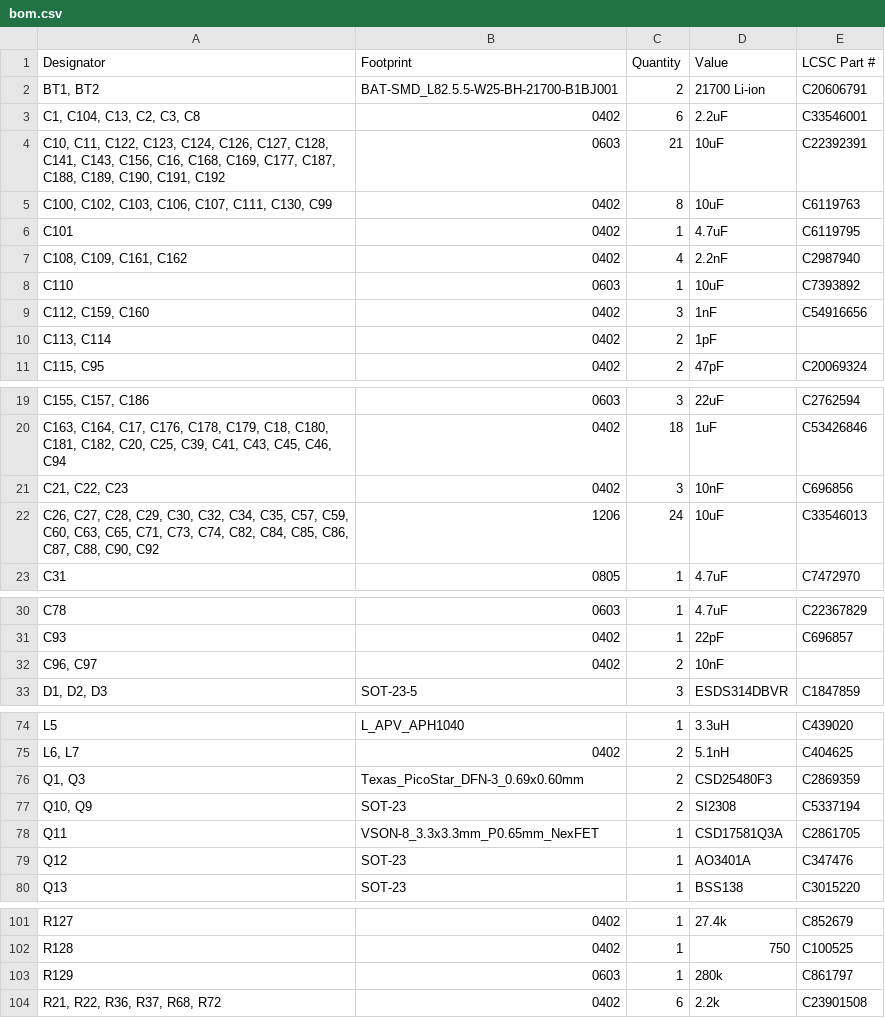
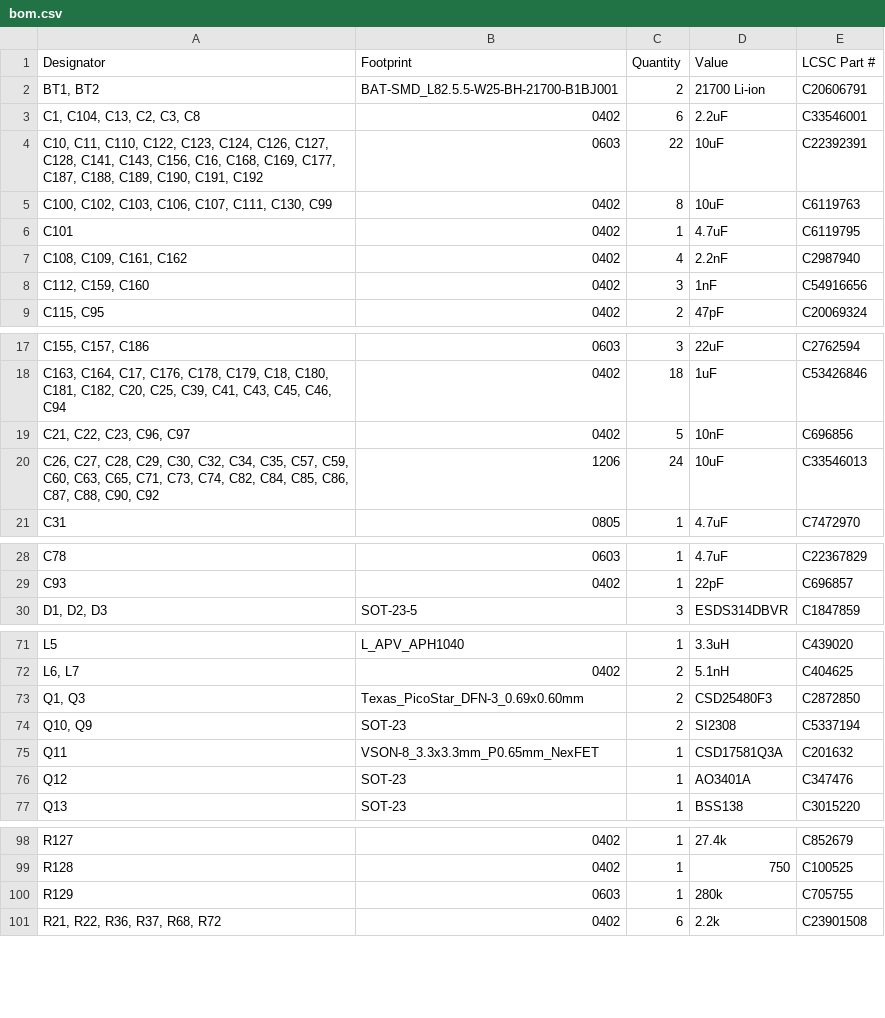
Before and after one commit to LimesKey/parsnip-node, a CSV file: production/bom.csv, drawn as a sheet; only a part is shown, gaps mark what is left out; the diff covers the shown part only.

Commit message:
new part numbers for out of stock components

```diff
--- a/production/bom.csv
+++ b/production/bom.csv
@@ -3,3 +3,3 @@
 "C1, C104, C13, C2, C3, C8",0402,6,2.2uF,C33546001
-"C10, C11, C122, C123, C124, C126, C127, C128, C141, C143, C156, C16, C168, C169, C177, C187, C188, C189, C190, C191, C192",0603,21,10uF,C22392391
+"C10, C11, C110, C122, C123, C124, C126, C127, C128, C141, C143, C156, C16, C168, C169, C177, C187, C188, C189, C190, C191, C192",0603,22,10uF,C22392391
 "C100, C102, C103, C106, C107, C111, C130, C99",0402,8,10uF,C6119763
@@ -7,5 +7,3 @@ C101,0402,1,4.7uF,C6119795
 "C108, C109, C161, C162",0402,4,2.2nF,C2987940
-C110,0603,1,10uF,C7393892
 "C112, C159, C160",0402,3,1nF,C54916656
-"C113, C114",0402,2,1pF,
 "C115, C95",0402,2,47pF,C20069324
@@ -20,3 +18,3 @@ C110,0603,1,10uF,C7393892
 "C163, C164, C17, C176, C178, C179, C18, C180, C181, C182, C20, C25, C39, C41, C43, C45, C46, C94",0402,18,1uF,C53426846
-"C21, C22, C23",0402,3,10nF,C696856
+"C21, C22, C23, C96, C97",0402,5,10nF,C696856
 "C26, C27, C28, C29, C30, C32, C34, C35, C57, C59, C60, C63, C65, C71, C73, C74, C82, C84, C85, C86, C87, C88, C90, C92",1206,24,10uF,C33546013
@@ -31,3 +29,2 @@ C78,0603,1,4.7uF,C22367829
 C93,0402,1,22pF,C696857
-"C96, C97",0402,2,10nF,
 "D1, D2, D3",SOT-23-5,3,ESDS314DBVR,C1847859
@@ -75,5 +72,5 @@ L5,L_APV_APH1040,1,3.3uH,C439020
 "L6, L7",0402,2,5.1nH,C404625
-"Q1, Q3",Texas_PicoStar_DFN-3_0.69x0.60mm,2,CSD25480F3,C2869359
+"Q1, Q3",Texas_PicoStar_DFN-3_0.69x0.60mm,2,CSD25480F3,C2872850
 "Q10, Q9",SOT-23,2,SI2308,C5337194
-Q11,VSON-8_3.3x3.3mm_P0.65mm_NexFET,1,CSD17581Q3A,C2861705
+Q11,VSON-8_3.3x3.3mm_P0.65mm_NexFET,1,CSD17581Q3A,C201632
 Q12,SOT-23,1,AO3401A,C347476
@@ -102,3 +99,3 @@ R127,0402,1,27.4k,C852679
 R128,0402,1,750,C100525
-R129,0603,1,280k,C861797
+R129,0603,1,280k,C705755
 "R21, R22, R36, R37, R68, R72",0402,6,2.2k,C23901508
```
Also changed, not shown: 1 edited cell elsewhere in this file, production/positions.csv, 10 other files.
